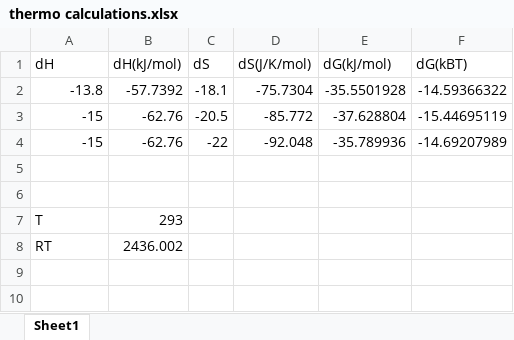
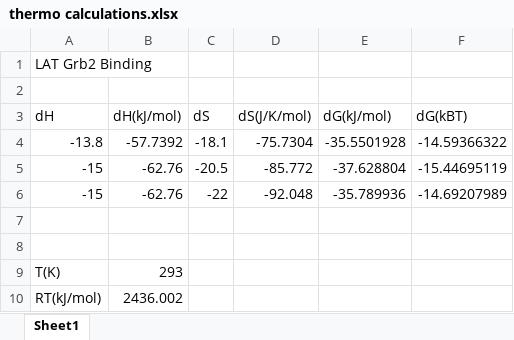
Before and after one commit to ericgai/MC-LAT, an Excel workbook: thermo calculations.xlsx, sheet Sheet1, drawn as a sheet; values as stored, in another font and other column widths than the file's, no borders; addresses are those after the commit; the diff names each change by its address in the sheet, - before the commit and + after, or states it on an @@ line.

Commit message:
add missing file

```diff
--- a/thermo calculations.xlsx (sheet Sheet1)
+++ b/thermo calculations.xlsx (sheet Sheet1)
+row 1: LAT Grb2 Binding
+row 2: (empty)
-A9 (dH): T
+A9 (dH): T(K)
-A10 (dH): RT
+A10 (dH): RT(kJ/mol)
```
Also changed, not shown: formulas that keep their value.
